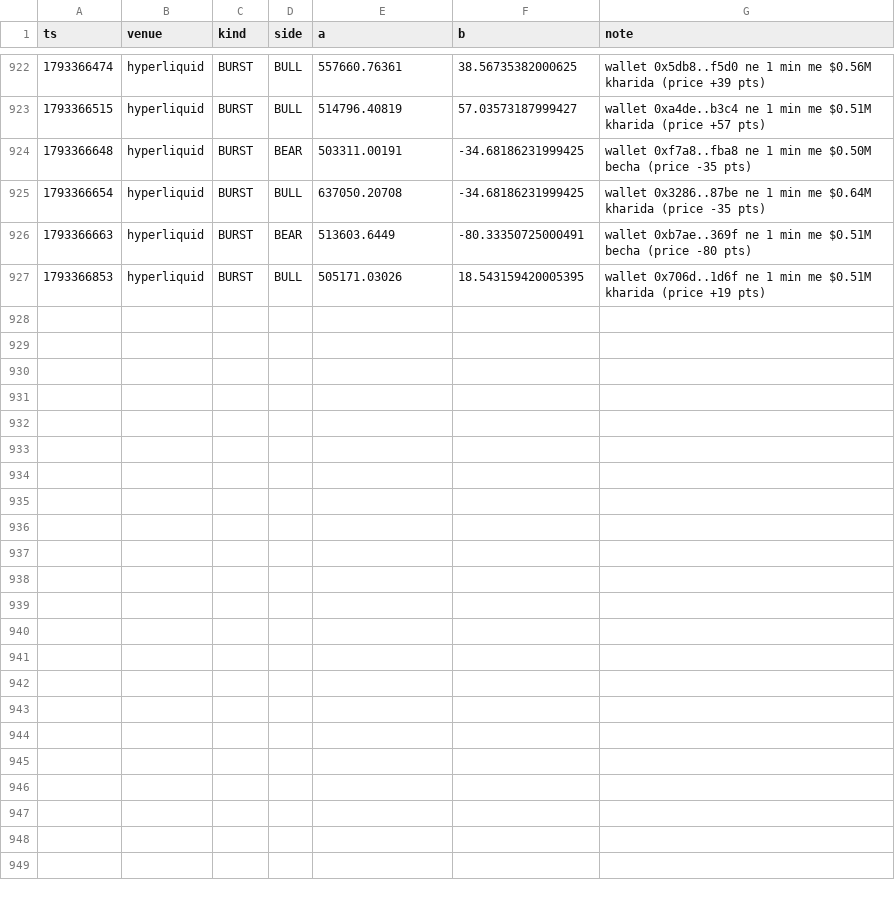
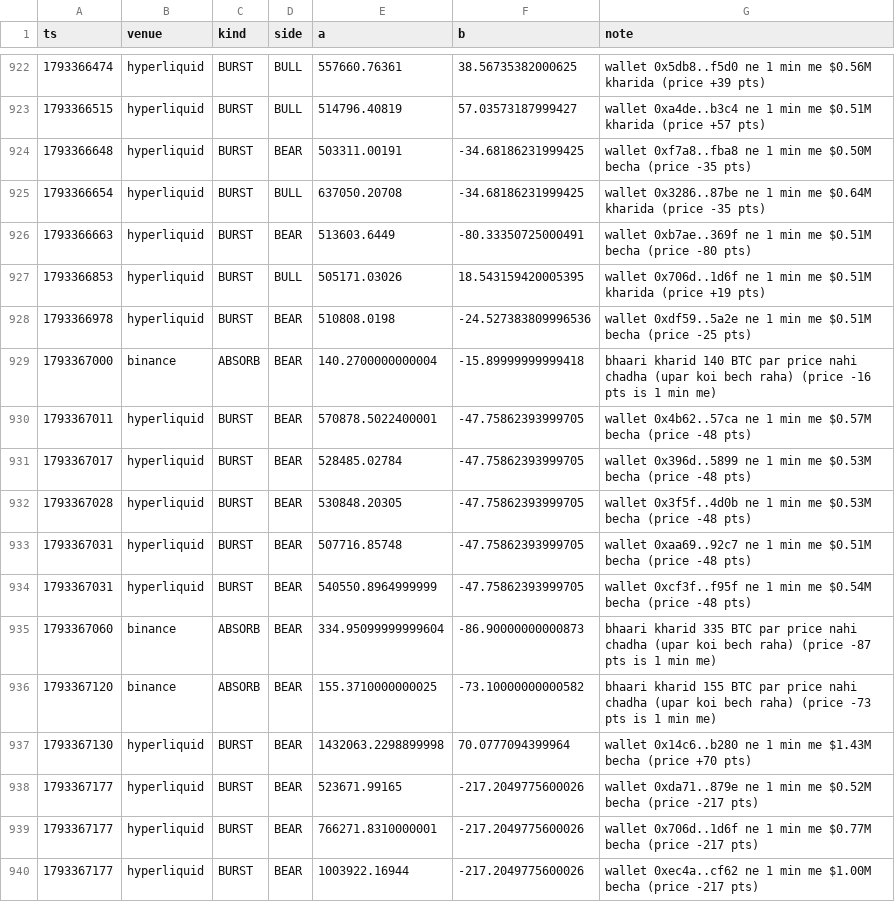
Before and after one commit to Maddysingh06/market-data, a CSV file: data/e_20261030.csv, drawn as a sheet; only a part is shown, gaps mark what is left out; the diff covers the shown part only; the diff names each change by its address in the sheet, - before the commit and + after, or states it on an @@ line.

Commit message:
data 2026-10-30 13:38:09 (+1546 rows)

```diff
--- a/data/e_20261030.csv
+++ b/data/e_20261030.csv
+row 928: 1793366978 | hyperliquid | BURST | BEAR | 510808.0198 | -24.527383809996536 | wallet 0xdf59..5a2e ne 1 min me $0.51M becha (price -25 pts)
+row 929: 1793367000 | binance | ABSORB | BEAR | 140.2700000000004 | -15.89999999999418 | bhaari kharid 140 BTC par price nahi chadha (upar koi bech raha) (price -16 pts is 1 min me)
+row 930: 1793367011 | hyperliquid | BURST | BEAR | 570878.5022400001 | -47.75862393999705 | wallet 0x4b62..57ca ne 1 min me $0.57M becha (price -48 pts)
+row 931: 1793367017 | hyperliquid | BURST | BEAR | 528485.02784 | -47.75862393999705 | wallet 0x396d..5899 ne 1 min me $0.53M becha (price -48 pts)
+row 932: 1793367028 | hyperliquid | BURST | BEAR | 530848.20305 | -47.75862393999705 | wallet 0x3f5f..4d0b ne 1 min me $0.53M becha (price -48 pts)
+row 933: 1793367031 | hyperliquid | BURST | BEAR | 507716.85748 | -47.75862393999705 | wallet 0xaa69..92c7 ne 1 min me $0.51M becha (price -48 pts)
+row 934: 1793367031 | hyperliquid | BURST | BEAR | 540550.8964999999 | -47.75862393999705 | wallet 0xcf3f..f95f ne 1 min me $0.54M becha (price -48 pts)
+row 935: 1793367060 | binance | ABSORB | BEAR | 334.95099999999604 | -86.90000000000873 | bhaari kharid 335 BTC par price nahi chadha (upar koi bech raha) (price -87 pts is 1 min me)
+row 936: 1793367120 | binance | ABSORB | BEAR | 155.3710000000025 | -73.10000000000582 | bhaari kharid 155 BTC par price nahi chadha (upar koi bech raha) (price -73 pts is 1 min me)
+row 937: 1793367130 | hyperliquid | BURST | BEAR | 1432063.2298899998 | 70.0777094399964 | wallet 0x14c6..b280 ne 1 min me $1.43M becha (price +70 pts)
+row 938: 1793367177 | hyperliquid | BURST | BEAR | 523671.99165 | -217.2049775600026 | wallet 0xda71..879e ne 1 min me $0.52M becha (price -217 pts)
+row 939: 1793367177 | hyperliquid | BURST | BEAR | 766271.8310000001 | -217.2049775600026 | wallet 0x706d..1d6f ne 1 min me $0.77M becha (price -217 pts)
+row 940: 1793367177 | hyperliquid | BURST | BEAR | 1003922.16944 | -217.2049775600026 | wallet 0xec4a..cf62 ne 1 min me $1.00M becha (price -217 pts)
```
Also changed, not shown: 12 added rows elsewhere in this file, 4 other files.
